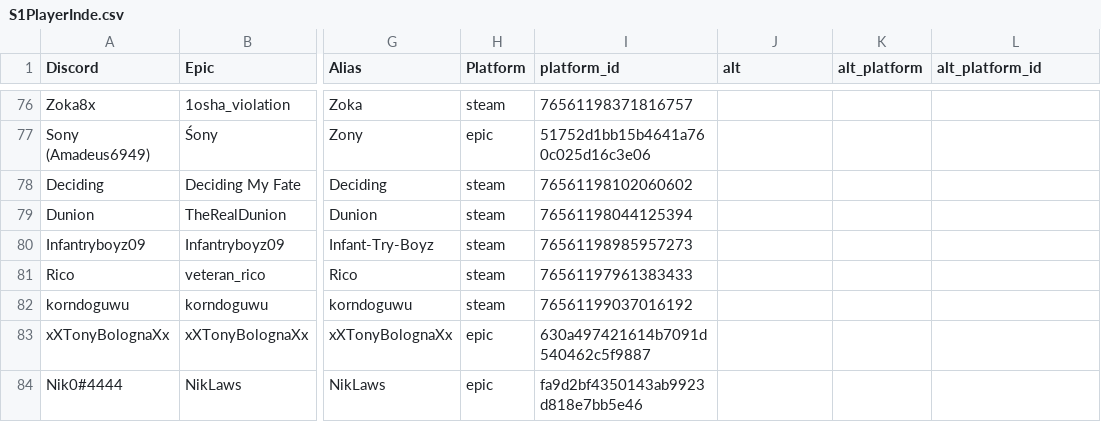
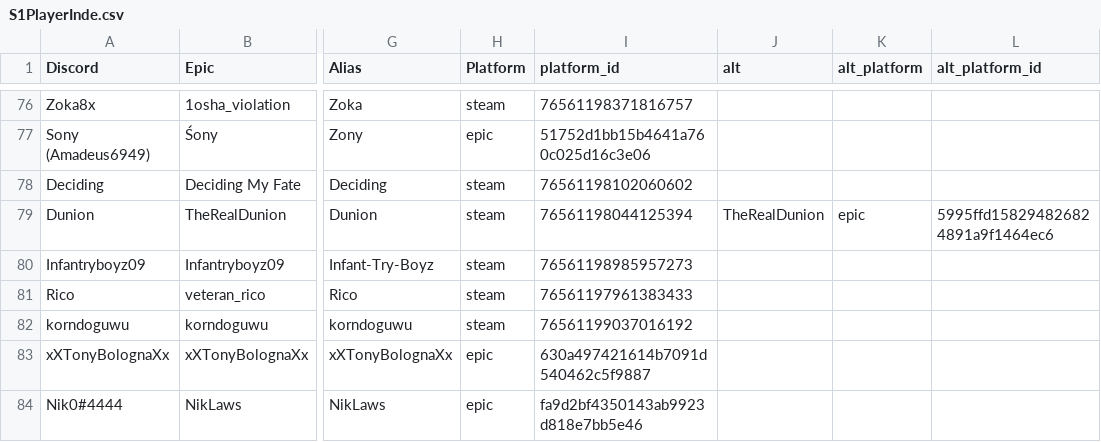
Before and after one commit to Boydardi/GrindhouseProjects, a CSV file: S1PlayerInde.csv, drawn as a sheet; only a part is shown, gaps mark what is left out; the diff names each change by its address in the sheet, - before the commit and + after, or states it on an @@ line.

```diff
--- a/S1PlayerInde.csv
+++ b/S1PlayerInde.csv
-J79 (alt): (empty)
+J79 (alt): TheRealDunion
-K79 (alt_platform): (empty)
+K79 (alt_platform): epic
-L79 (alt_platform_id): (empty)
+L79 (alt_platform_id): 5995ffd158294826824891a9f1464ec6
```
Also changed, not shown: 2 other files.
